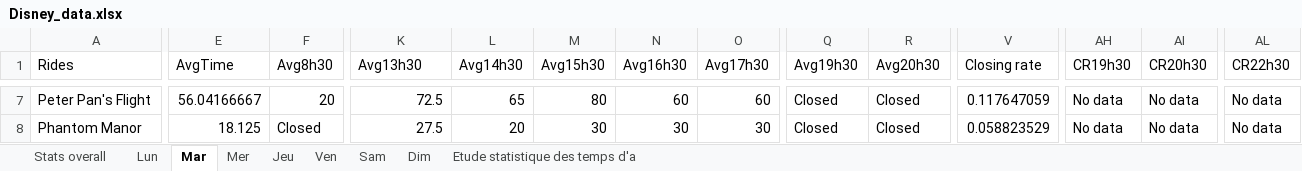
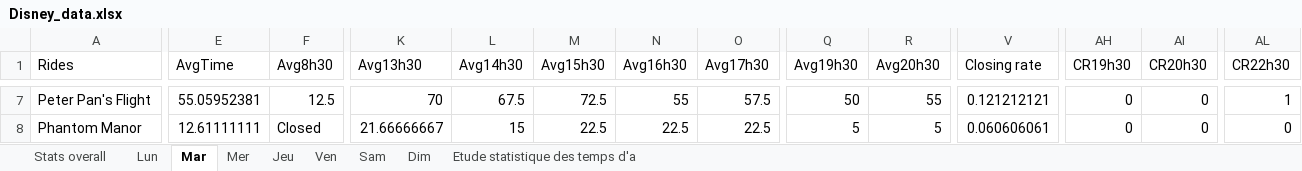
Before and after one commit to zAlexisD/Disney_WaitTime_Map, an Excel workbook: Disney_data.xlsx, sheet Mar, drawn as a sheet; only a part is shown, gaps mark what is left out; values as stored, in another font and other column widths than the file's, no borders; the diff covers the shown part only; the diff names each change by its address in the sheet, - before the commit and + after, or states it on an @@ line.

Commit message:
Upgrade 1
- Numerical values format fix
- Increase dropdown size, add label and put over the map
- Change markers' color depending on waiting time
- Add chart for stats

```diff
--- a/Disney_data.xlsx (sheet Mar)
+++ b/Disney_data.xlsx (sheet Mar)
-E7 (AvgTime): 56.04166667
+E7 (AvgTime): 55.05952381
-F7 (Avg8h30): 20
+F7 (Avg8h30): 12.5
-K7 (Avg13h30): 72.5
+K7 (Avg13h30): 70
-L7 (Avg14h30): 65
+L7 (Avg14h30): 67.5
-M7 (Avg15h30): 80
+M7 (Avg15h30): 72.5
-N7 (Avg16h30): 60
+N7 (Avg16h30): 55
-O7 (Avg17h30): 60
+O7 (Avg17h30): 57.5
-Q7 (Avg19h30): Closed
+Q7 (Avg19h30): 50
-R7 (Avg20h30): Closed
+R7 (Avg20h30): 55
-V7 (Closing rate): 0.117647059
+V7 (Closing rate): 0.121212121
-AH7:AH8 (CR19h30): No data
+AH7:AH8 (CR19h30): 0
-AI7:AI8 (CR20h30): No data
+AI7:AI8 (CR20h30): 0
-AL7 (CR22h30): No data
+AL7 (CR22h30): 1
-E8 (AvgTime): 18.125
+E8 (AvgTime): 12.61111111
-K8 (Avg13h30): 27.5
+K8 (Avg13h30): 21.66666667
-L8 (Avg14h30): 20
+L8 (Avg14h30): 15
-M8 (Avg15h30): 30
+M8 (Avg15h30): 22.5
-N8 (Avg16h30): 30
+N8 (Avg16h30): 22.5
-O8 (Avg17h30): 30
+O8 (Avg17h30): 22.5
-Q8 (Avg19h30): Closed
+Q8 (Avg19h30): 5
-R8 (Avg20h30): Closed
+R8 (Avg20h30): 5
-V8 (Closing rate): 0.058823529
+V8 (Closing rate): 0.060606061
-AL8 (CR22h30): No data
+AL8 (CR22h30): 0
```
Also changed, not shown: 422 edited cells elsewhere in this sheet, sheet Etude statistique des temps d'a, sheet Stats overall, sheet Lun, 11 other files.
